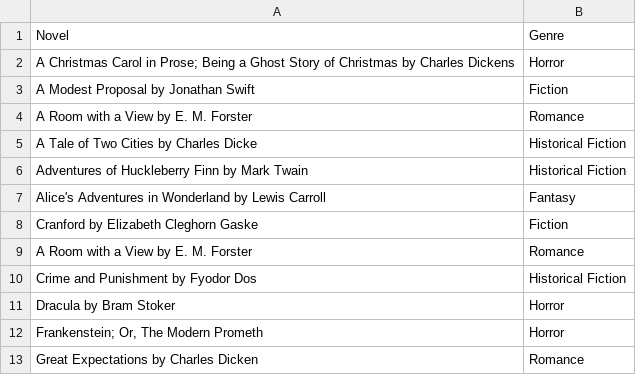
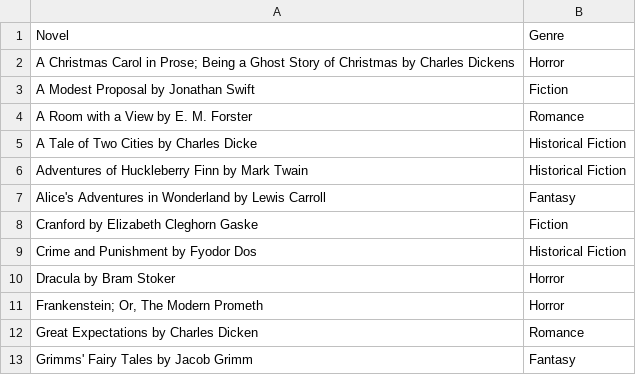
Before and after one commit to AkshitTayade/BIA-660-Project, a CSV file: project.csv, drawn as a sheet; only a part is shown; the shorter side is filled out with more unchanged rows.

```diff
--- a/project.csv
+++ b/project.csv
@@ -8,3 +8,2 @@ Alice's Adventures in Wonderland by Lewis Carroll,Fantasy
 Cranford by Elizabeth Cleghorn Gaske,Fiction
-A Room with a View by E. M. Forster,Romance
 Crime and Punishment by Fyodor Dos,Historical Fiction
```
Also changed, not shown: 6 other files.
